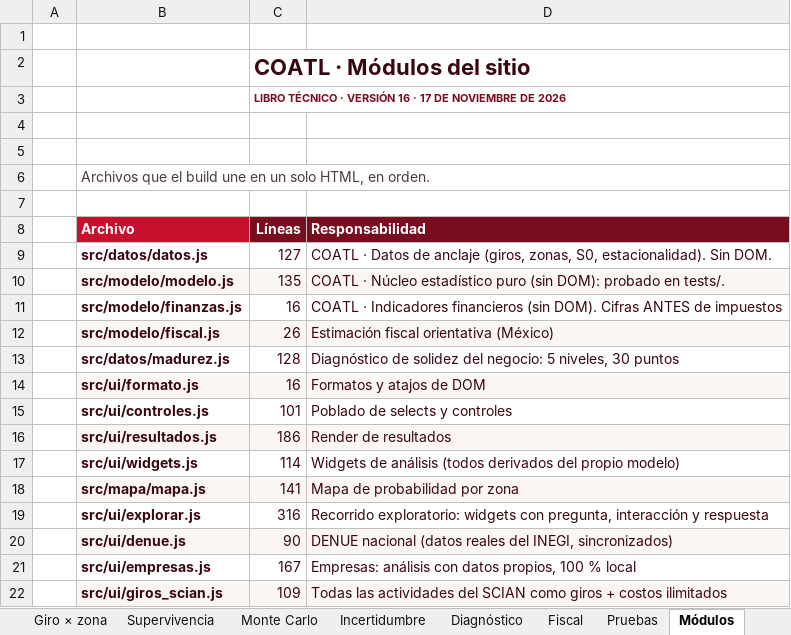
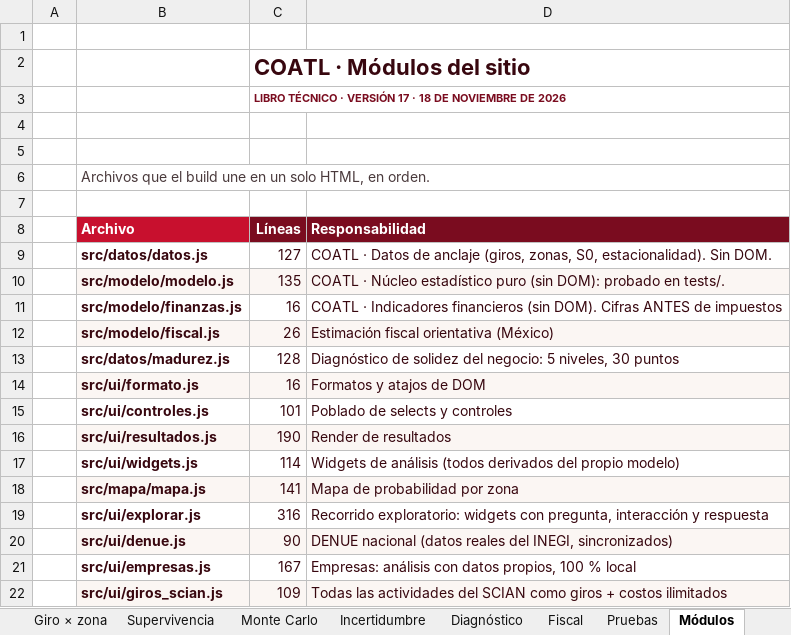
Before and after one commit to Maikolv/coatl, an Excel workbook: entregables/COATL_Libro_Tecnico.xlsx, sheet Módulos, drawn as a sheet; only a part is shown; values as stored, in another font and other column widths than the file's, no borders; charts and pictures not drawn; the diff names each change by its address in the sheet, - before the commit and + after, or states it on an @@ line.

```diff
--- a/entregables/COATL_Libro_Tecnico.xlsx (sheet Módulos)
+++ b/entregables/COATL_Libro_Tecnico.xlsx (sheet Módulos)
-C3 (Líneas): …· VERSIÓN 16 · 17 DE NOVIEMBRE…
+C3 (Líneas): …· VERSIÓN 17 · 18 DE NOVIEMBRE…
-C16 (Líneas): 186
+C16 (Líneas): 190
```
Also changed, not shown: sheet Versiones, sheet Evolución, sheet Portada, sheet Pruebas, sheet Fiscal, sheet Formalidad ENOE, 16 more sheets, assets/plantillas/COATL-plantilla-empresa.xlsx, 17 other files.
